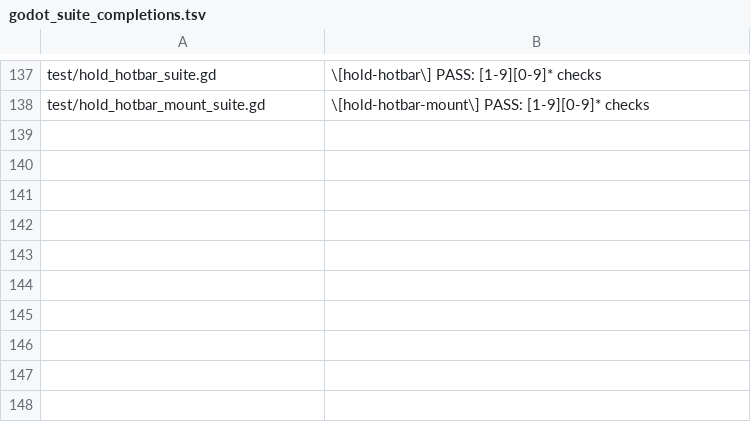
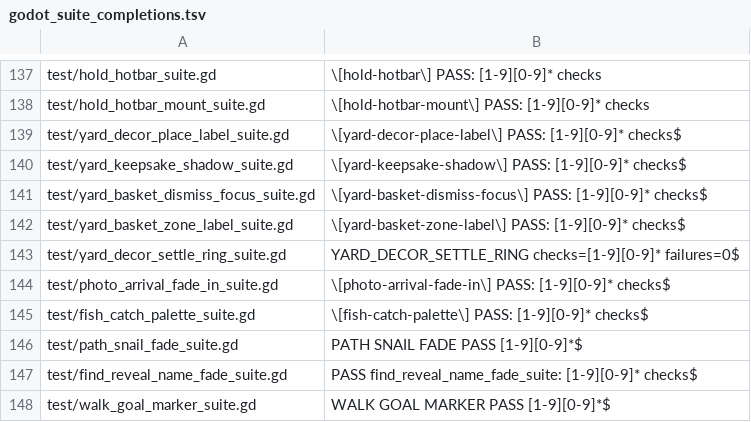
Before and after one commit to narutojzm1-dot/youjia, a TSV file: tools/lib/godot_suite_completions.tsv, drawn as a sheet; only a part is shown, gaps mark what is left out.

```diff
--- a/tools/lib/godot_suite_completions.tsv
+++ b/tools/lib/godot_suite_completions.tsv
@@ -138 +138,11 @@ test/hold_hotbar_suite.gd	\[hold-hotbar\] PASS: [1-9][0-9]* checks
 test/hold_hotbar_mount_suite.gd	\[hold-hotbar-mount\] PASS: [1-9][0-9]* checks
+test/yard_decor_place_label_suite.gd	\[yard-decor-place-label\] PASS: [1-9][0-9]* checks$
+test/yard_keepsake_shadow_suite.gd	\[yard-keepsake-shadow\] PASS: [1-9][0-9]* checks$
+test/yard_basket_dismiss_focus_suite.gd	\[yard-basket-dismiss-focus\] PASS: [1-9][0-9]* checks$
+test/yard_basket_zone_label_suite.gd	\[yard-basket-zone-label\] PASS: [1-9][0-9]* checks$
+test/yard_decor_settle_ring_suite.gd	YARD_DECOR_SETTLE_RING checks=[1-9][0-9]* failures=0$
+test/photo_arrival_fade_in_suite.gd	\[photo-arrival-fade-in\] PASS: [1-9][0-9]* checks$
+test/fish_catch_palette_suite.gd	\[fish-catch-palette\] PASS: [1-9][0-9]* checks$
+test/path_snail_fade_suite.gd	PATH SNAIL FADE PASS [1-9][0-9]*$
+test/find_reveal_name_fade_suite.gd	PASS find_reveal_name_fade_suite: [1-9][0-9]* checks$
+test/walk_goal_marker_suite.gd	WALK GOAL MARKER PASS [1-9][0-9]*$
```
Also changed, not shown: 11 other files.
